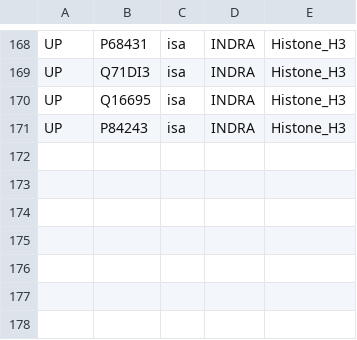
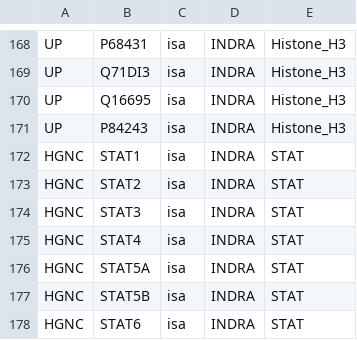
Before and after one commit to johnbachman/famplex, a CSV file: relations.csv, drawn as a sheet; only a part is shown, gaps mark what is left out.

```diff
--- a/relations.csv
+++ b/relations.csv
@@ -171 +171,8 @@ UP,Q16695,isa,INDRA,Histone_H3
 UP,P84243,isa,INDRA,Histone_H3
+HGNC,STAT1,isa,INDRA,STAT
+HGNC,STAT2,isa,INDRA,STAT
+HGNC,STAT3,isa,INDRA,STAT
+HGNC,STAT4,isa,INDRA,STAT
+HGNC,STAT5A,isa,INDRA,STAT
+HGNC,STAT5B,isa,INDRA,STAT
+HGNC,STAT6,isa,INDRA,STAT
```
Also changed, not shown: grounding_map.csv.
